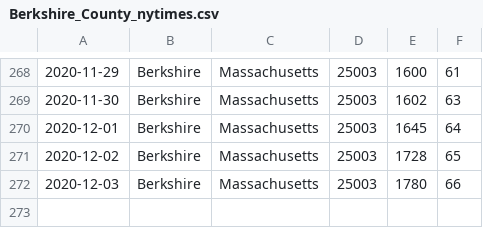
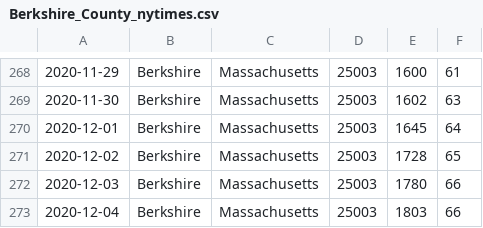
Before and after one commit to Fitzy1293/Berkshire-County-Covid, a CSV file: Berkshire_County_nytimes.csv, drawn as a sheet; only a part is shown, gaps mark what is left out; the diff names each change by its address in the sheet, - before the commit and + after, or states it on an @@ line.

Commit message:
Berkshire County COVID update: 12/04/2020

```diff
--- a/Berkshire_County_nytimes.csv
+++ b/Berkshire_County_nytimes.csv
+row 273: 2020-12-04 | Berkshire | Massachusetts | 25003 | 1803 | 66
```
Also changed, not shown: All_Berkshire_Data_Provided.csv, 5 other files.
